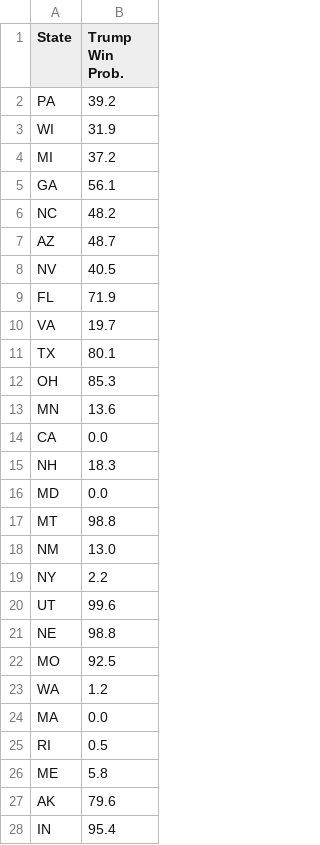
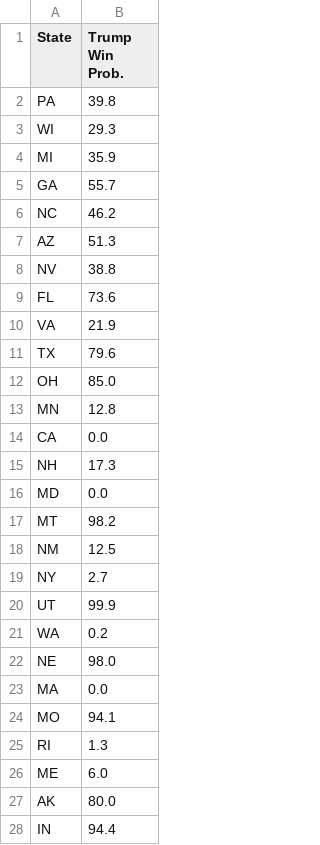
Before and after one commit to acbass49/Election2024, a CSV file: data/state_probabilities.csv, drawn as a sheet; only a part is shown; the diff covers the shown part only.

```diff
--- a/data/state_probabilities.csv
+++ b/data/state_probabilities.csv
@@ -1,28 +1,28 @@
 State,Trump Win Prob.
-PA,39.2
-WI,31.9
-MI,37.2
-GA,56.1
-NC,48.2
-AZ,48.7
-NV,40.5
-FL,71.9
-VA,19.7
-TX,80.1
-OH,85.3
-MN,13.6
+PA,39.8
+WI,29.3
+MI,35.9
+GA,55.7
+NC,46.2
+AZ,51.3
+NV,38.8
+FL,73.6
+VA,21.9
+TX,79.6
+OH,85.0
+MN,12.8
 CA,0.0
-NH,18.3
+NH,17.3
 MD,0.0
-MT,98.8
-NM,13.0
-NY,2.2
-UT,99.6
-NE,98.8
-MO,92.5
-WA,1.2
+MT,98.2
+NM,12.5
+NY,2.7
+UT,99.9
+WA,0.2
+NE,98.0
 MA,0.0
-RI,0.5
-ME,5.8
-AK,79.6
-IN,95.4
+MO,94.1
+RI,1.3
+ME,6.0
+AK,80.0
+IN,94.4
```
Also changed, not shown: 13 edited cells elsewhere in this file, data/priors.csv, data/simulation_data.csv, 1 other file.
